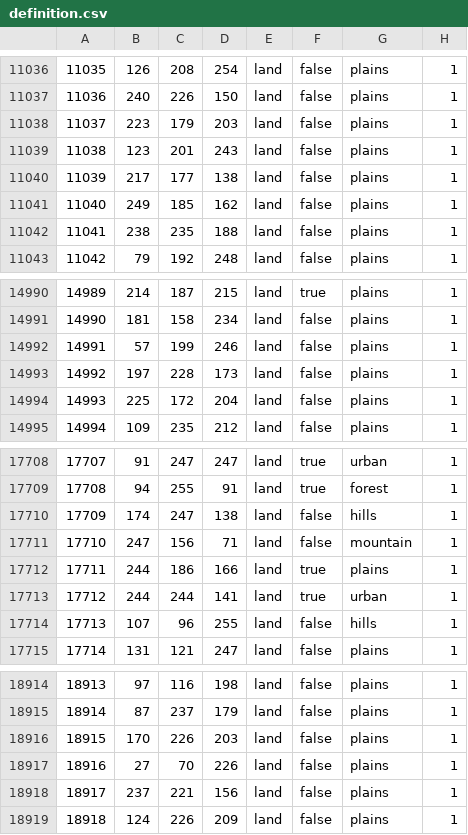
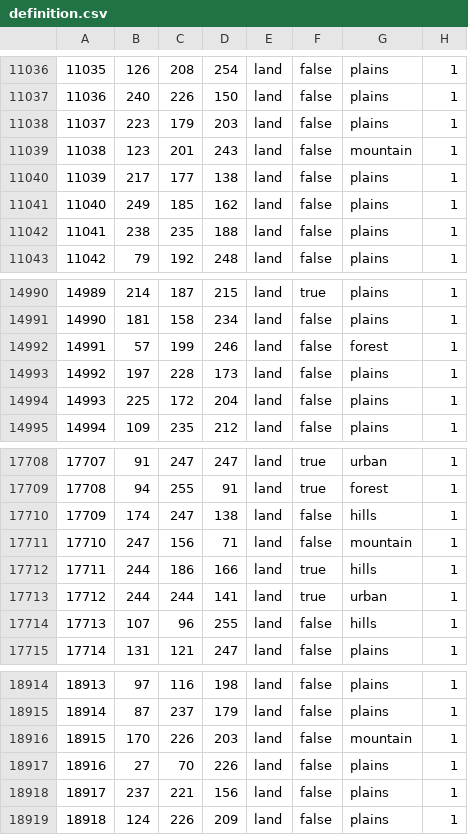
Before and after one commit to ZloteusZlej/LaHLredux2, a CSV file: map/definition.csv, drawn as a sheet; only a part is shown, gaps mark what is left out; the diff covers the shown part only.

```diff
--- a/map/definition.csv
+++ b/map/definition.csv
@@ -11038,3 +11038,3 @@
 11037;223;179;203;land;false;plains;1
-11038;123;201;243;land;false;plains;1
+11038;123;201;243;land;false;mountain;1
 11039;217;177;138;land;false;plains;1
@@ -14991,3 +14991,3 @@
 14990;181;158;234;land;false;plains;1
-14991;57;199;246;land;false;plains;1
+14991;57;199;246;land;false;forest;1
 14992;197;228;173;land;false;plains;1
@@ -17711,3 +17711,3 @@
 17710;247;156;71;land;false;mountain;1
-17711;244;186;166;land;true;plains;1
+17711;244;186;166;land;true;hills;1
 17712;244;244;141;land;true;urban;1
@@ -18915,3 +18915,3 @@
 18914;87;237;179;land;false;plains;1
-18915;170;226;203;land;false;plains;1
+18915;170;226;203;land;false;mountain;1
 18916;27;70;226;land;false;plains;1
```
Also changed, not shown: 6 edited cells elsewhere in this file.
